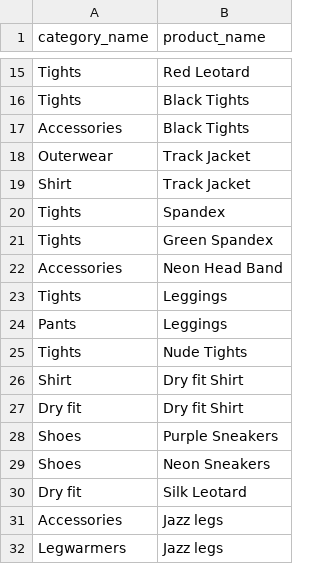
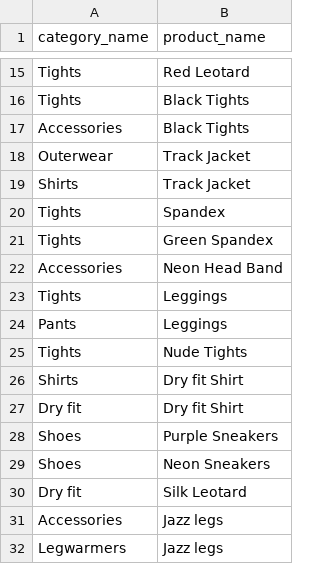
Before and after one commit to samanthaberk/betsy, a CSV file: db/seed_data/categories-products.csv, drawn as a sheet; only a part is shown, gaps mark what is left out.

```diff
--- a/db/seed_data/categories-products.csv
+++ b/db/seed_data/categories-products.csv
@@ -18,3 +18,3 @@ Accessories,Black Tights
 Outerwear,Track Jacket
-Shirt,Track Jacket
+Shirts,Track Jacket
 Tights,Spandex
@@ -25,3 +25,3 @@ Pants,Leggings
 Tights,Nude Tights
-Shirt,Dry fit Shirt
+Shirts,Dry fit Shirt
 Dry fit,Dry fit Shirt
```
Also changed, not shown: db/seed_data/products.csv, 2 other files.
